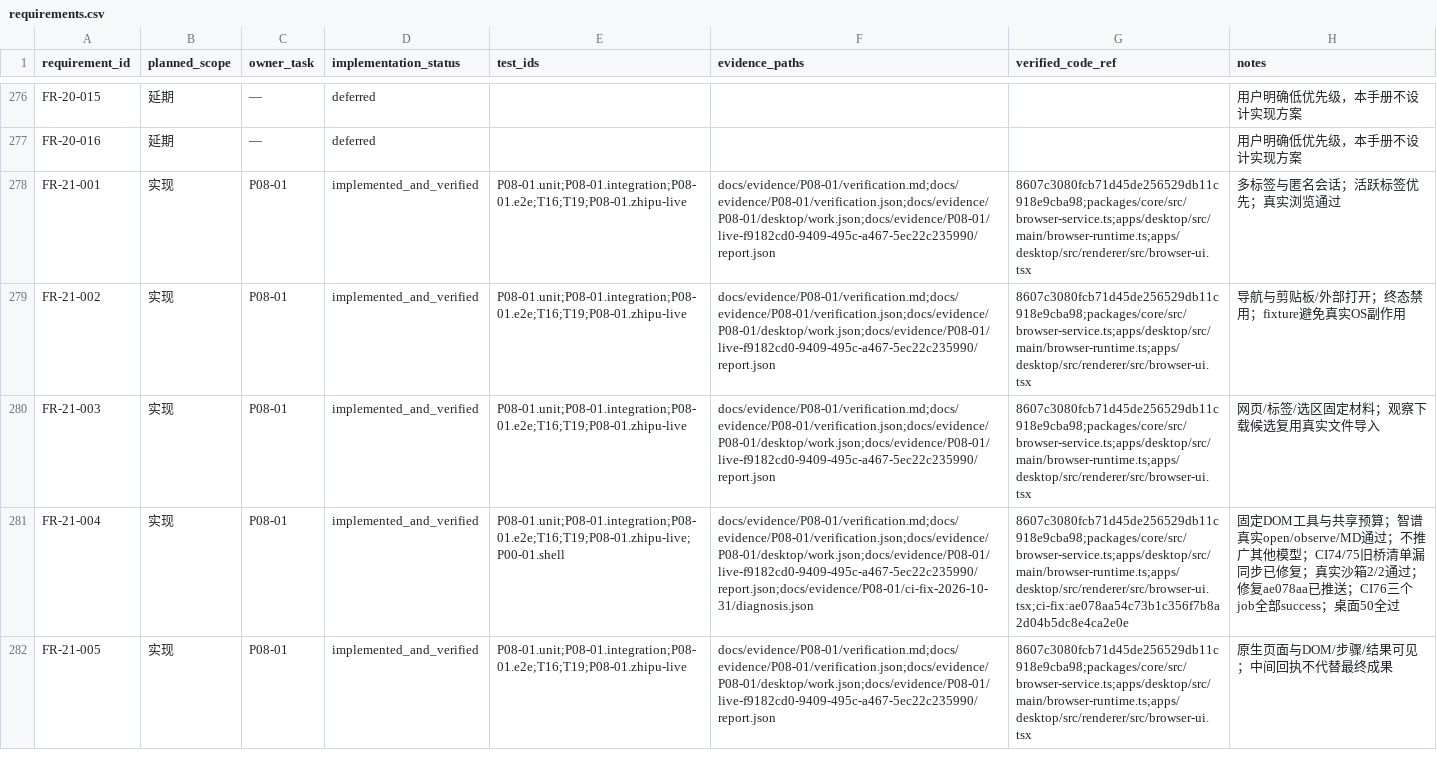
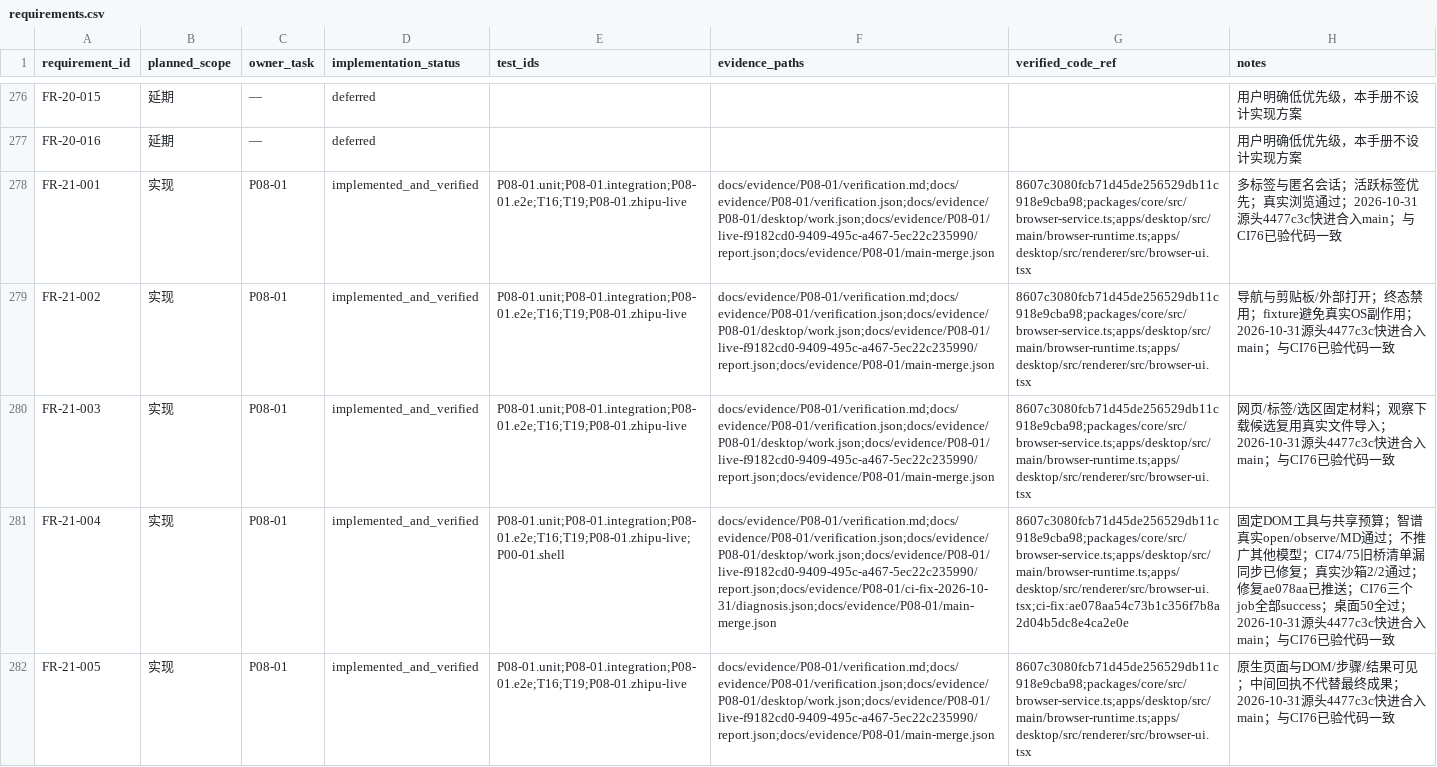
Before and after one commit to tteok1/TapKit, a CSV file: docs/progress/requirements.csv, drawn as a sheet; only a part is shown, gaps mark what is left out; the diff covers the shown part only; the diff names each change by its address in the sheet, - before the commit and + after, or states it on an @@ line.

Commit message:
docs: record P08-01 main integration [skip ci]

```diff
--- a/docs/progress/requirements.csv
+++ b/docs/progress/requirements.csv
-F278:F280 (evidence_paths): docs/evidence/P08-01/verification.md;docs/evidence/P08-01/verification.json;docs/evidence/P08-01/desktop/work.json;docs/evidence/P08-01/live-f9182cd0-9409-495c-a467-5ec22c235990/report.json
+F278:F280 (evidence_paths): docs/evidence/P08-01/verification.md;docs/evidence/P08-01/verification.json;docs/evidence/P08-01/desktop/work.json;docs/evidence/P08-01/live-f9182cd0-9409-495c-a467-5ec22c235990/report.json;docs/evidence/P08-01/main-merge.json
-H278 (notes): 多标签与匿名会话；活跃标签优先；真实浏览通过
+H278 (notes): 多标签与匿名会话；活跃标签优先；真实浏览通过；2026-10-31源头4477c3c快进合入main；与CI76已验代码一致
-H279 (notes): …OS副作用
+H279 (notes): …OS副作用；2026-10-31源头4477c3c快进合入main；与CI76已验代码一致
-H280 (notes): …文件导入
+H280 (notes): …文件导入；2026-10-31源头4477c3c快进合入main；与CI76已验代码一致
-F281 (evidence_paths): docs/evidence/P08-01/verification.md;docs/evidence/P08-01/verification.json;docs/evidence/P08-01/desktop/work.json;docs/evidence/P08-01/live-f9182cd0-9409-495c-a467-5ec22c235990/report.json;docs/evidence/P08-01/ci-fix-2026-10-31/diagnosis.json
+F281 (evidence_paths): docs/evidence/P08-01/verification.md;docs/evidence/P08-01/verification.json;docs/evidence/P08-01/desktop/work.json;docs/evidence/P08-01/live-f9182cd0-9409-495c-a467-5ec22c235990/report.json;docs/evidence/P08-01/ci-fix-2026-10-31/diagnosis.json;docs/evidence/P08-01/main-merge.json
-H281 (notes): …面50全过
+H281 (notes): …面50全过；2026-10-31源头4477c3c快进合入main；与CI76已验代码一致
-F282 (evidence_paths): docs/evidence/P08-01/verification.md;docs/evidence/P08-01/verification.json;docs/evidence/P08-01/desktop/work.json;docs/evidence/P08-01/live-f9182cd0-9409-495c-a467-5ec22c235990/report.json
+F282 (evidence_paths): docs/evidence/P08-01/verification.md;docs/evidence/P08-01/verification.json;docs/evidence/P08-01/desktop/work.json;docs/evidence/P08-01/live-f9182cd0-9409-495c-a467-5ec22c235990/report.json;docs/evidence/P08-01/main-merge.json
-H282 (notes): …最终成果
+H282 (notes): …最终成果；2026-10-31源头4477c3c快进合入main；与CI76已验代码一致
```
Also changed, not shown: 8 edited cells elsewhere in this file, 8 other files.
